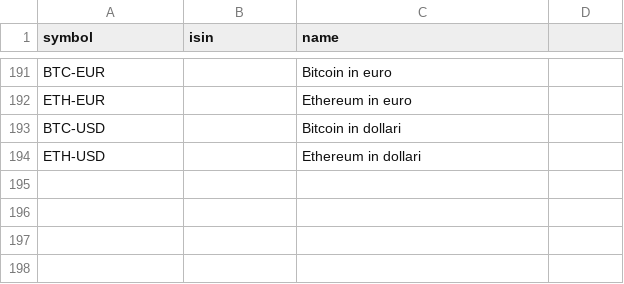
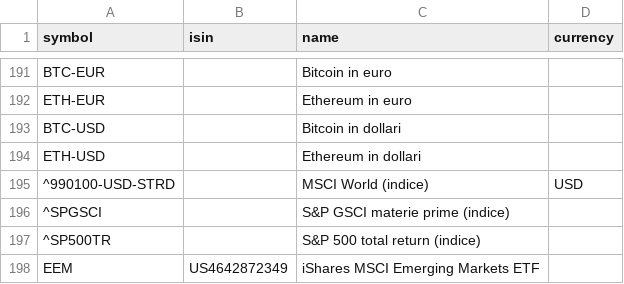
Before and after one commit to Dona317/MyFinancePlace, a CSV file: data/market_seed/strumenti.csv, drawn as a sheet; only a part is shown, gaps mark what is left out; the diff names each change by its address in the sheet, - before the commit and + after, or states it on an @@ line.

```diff
--- a/data/market_seed/strumenti.csv
+++ b/data/market_seed/strumenti.csv
-D1: (empty)
+D1: currency
+row 195: ^990100-USD-STRD |  | MSCI World (indice) | USD
+row 196: ^SPGSCI |  | S&P GSCI materie prime (indice)
+row 197: ^SP500TR |  | S&P 500 total return (indice)
+row 198: EEM | US4642872349 | iShares MSCI Emerging Markets ETF
```
Also changed, not shown: 5 other files.
